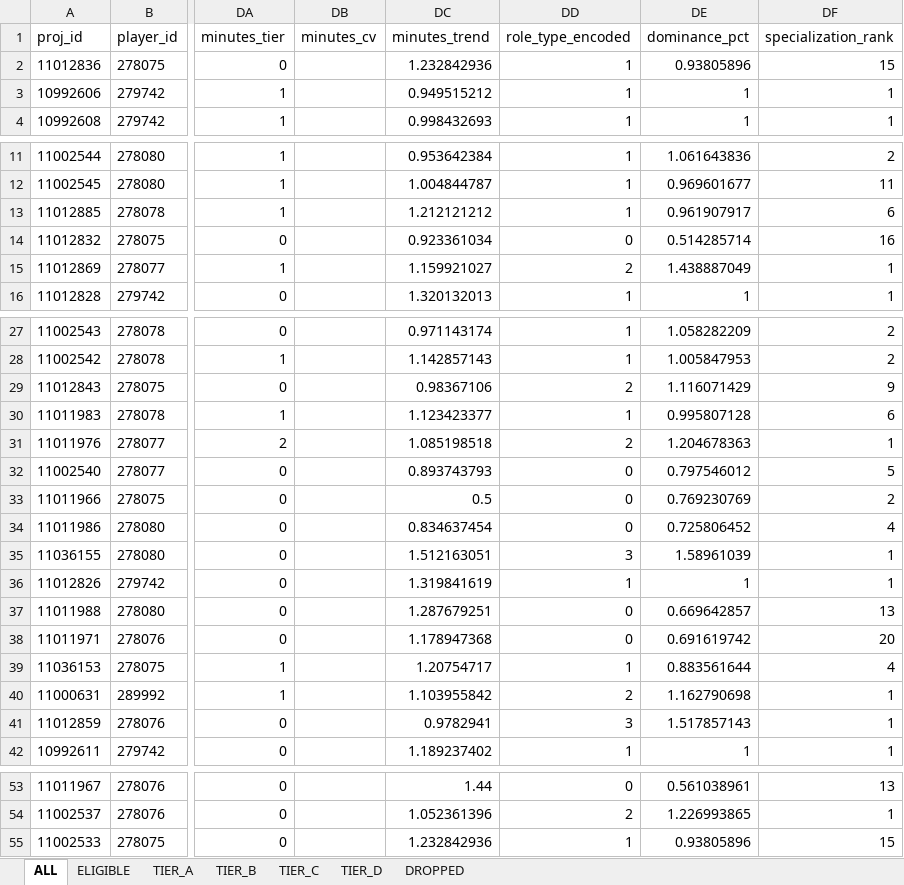
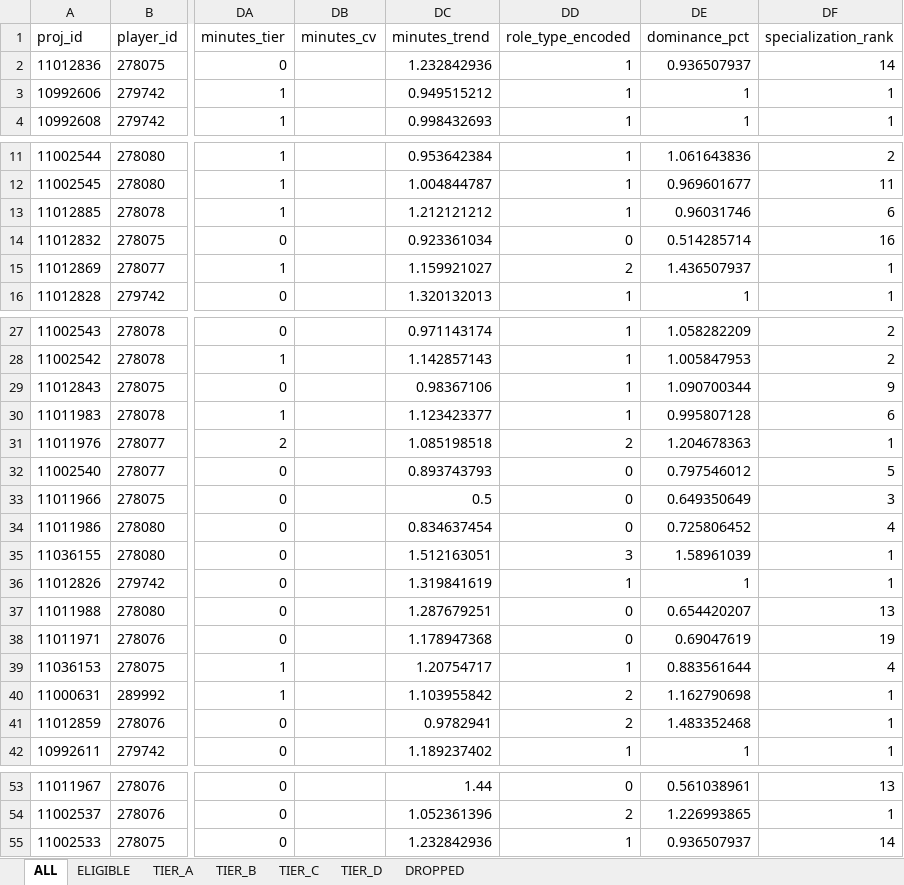
Before and after one commit to halekevi/nba-pipelines, an Excel workbook: CBB/step6_ranked_cbb.xlsx, sheet ALL, drawn as a sheet; only a part is shown, gaps mark what is left out; values as stored, in another font and other column widths than the file's, no borders; the diff covers the shown part only; the diff names each change by its address in the sheet, - before the commit and + after, or states it on an @@ line.

```diff
--- a/CBB/step6_ranked_cbb.xlsx (sheet ALL)
+++ b/CBB/step6_ranked_cbb.xlsx (sheet ALL)
-DE2 (dominance_pct): 0.93805896
+DE2 (dominance_pct): 0.936507937
-DF2 (specialization_rank): 15
+DF2 (specialization_rank): 14
-DE13 (dominance_pct): 0.961907917
+DE13 (dominance_pct): 0.96031746
-DE15 (dominance_pct): 1.438887049
+DE15 (dominance_pct): 1.436507937
-DD29 (role_type_encoded): 2
+DD29 (role_type_encoded): 1
-DE29 (dominance_pct): 1.116071429
+DE29 (dominance_pct): 1.090700344
-DE33 (dominance_pct): 0.769230769
+DE33 (dominance_pct): 0.649350649
-DF33 (specialization_rank): 2
+DF33 (specialization_rank): 3
-DE37 (dominance_pct): 0.669642857
+DE37 (dominance_pct): 0.654420207
-DE38 (dominance_pct): 0.691619742
+DE38 (dominance_pct): 0.69047619
-DF38 (specialization_rank): 20
+DF38 (specialization_rank): 19
-DD41 (role_type_encoded): 3
+DD41 (role_type_encoded): 2
-DE41 (dominance_pct): 1.517857143
+DE41 (dominance_pct): 1.483352468
-DE55 (dominance_pct): 0.93805896
+DE55 (dominance_pct): 0.936507937
-DF55 (specialization_rank): 15
+DF55 (specialization_rank): 14
```
Also changed, not shown: 1 edited cell elsewhere in this sheet, sheet DROPPED, sheet TIER_D, sheet ELIGIBLE, sheet TIER_A, sheet TIER_B, CBB/step6_ranked_wcbb.xlsx, MLB/step8_mlb_direction_clean.xlsx, 6 other files.
